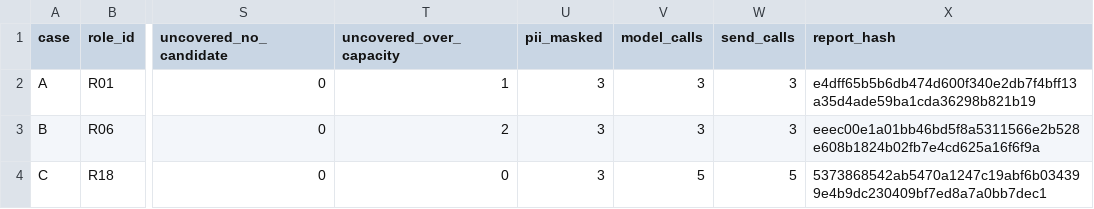
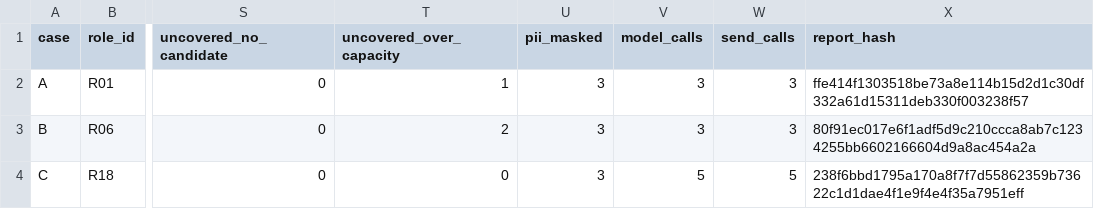
Before and after one commit to porlizm/IS68076026, a CSV file: evidence/run_local/table_C1.csv, drawn as a sheet; only a part is shown, gaps mark what is left out; the diff names each change by its address in the sheet, - before the commit and + after, or states it on an @@ line.

```diff
--- a/evidence/run_local/table_C1.csv
+++ b/evidence/run_local/table_C1.csv
-X2 (report_hash): e4dff65b5b6db474d600f340e2db7f4bff13a35d4ade59ba1cda36298b821b19
+X2 (report_hash): ffe414f1303518be73a8e114b15d2d1c30df332a61d15311deb330f003238f57
-X3 (report_hash): eeec00e1a01bb46bd5f8a5311566e2b528e608b1824b02fb7e4cd625a16f6f9a
+X3 (report_hash): 80f91ec017e6f1adf5d9c210ccca8ab7c1234255bb6602166604d9a8ac454a2a
-X4 (report_hash): 5373868542ab5470a1247c19abf6b034399e4b9dc230409bf7ed8a7a0bb7dec1
+X4 (report_hash): 238f6bbd1795a170a8f7f7d55862359b73622c1d1dae4f1e9f4e4f35a7951eff
```
Also changed, not shown: archive/MOVE_LOG.csv, 45 other files.
